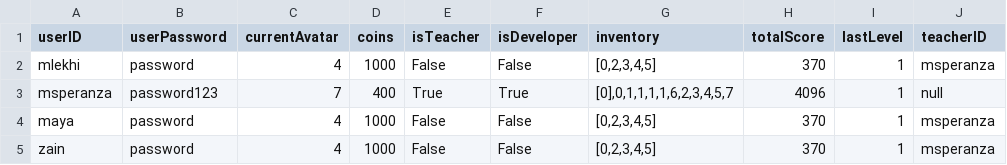
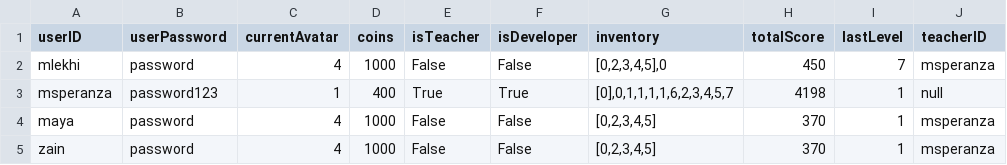
Before and after one commit to mlekhi/waste-wizard, a CSV file: server/game-data/accounts.csv, drawn as a sheet.

```diff
--- a/server/game-data/accounts.csv
+++ b/server/game-data/accounts.csv
@@ -1,4 +1,4 @@
 userID,userPassword,currentAvatar,coins,isTeacher,isDeveloper,inventory,totalScore,lastLevel,teacherID
-mlekhi,password,4,1000,False,False,"[0,2,3,4,5]",370,1,msperanza
-msperanza,password123,7,400,True,True,"[0],0,1,1,1,1,6,2,3,4,5,7",4096,1,null
+mlekhi,password,4,1000,False,False,"[0,2,3,4,5],0",450,7,msperanza
+msperanza,password123,1,400,True,True,"[0],0,1,1,1,1,6,2,3,4,5,7",4198,1,null
 maya,password,4,1000,False,False,"[0,2,3,4,5]",370,1,msperanza
```
Also changed, not shown: 2 other files.
